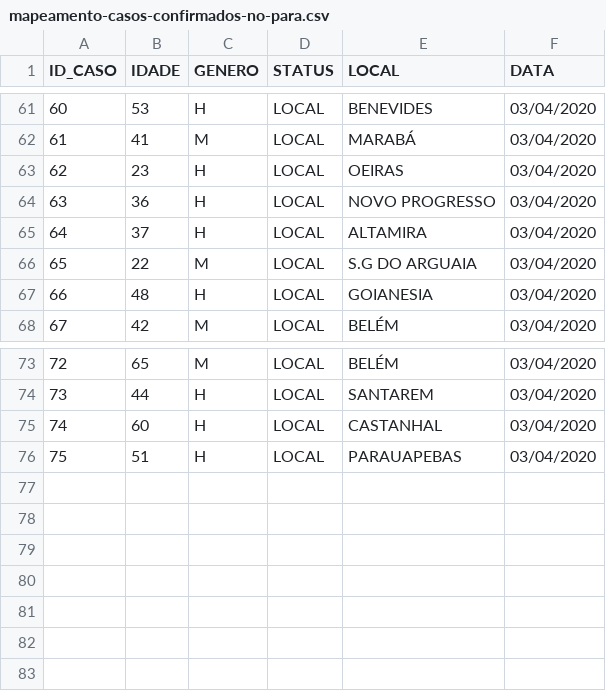
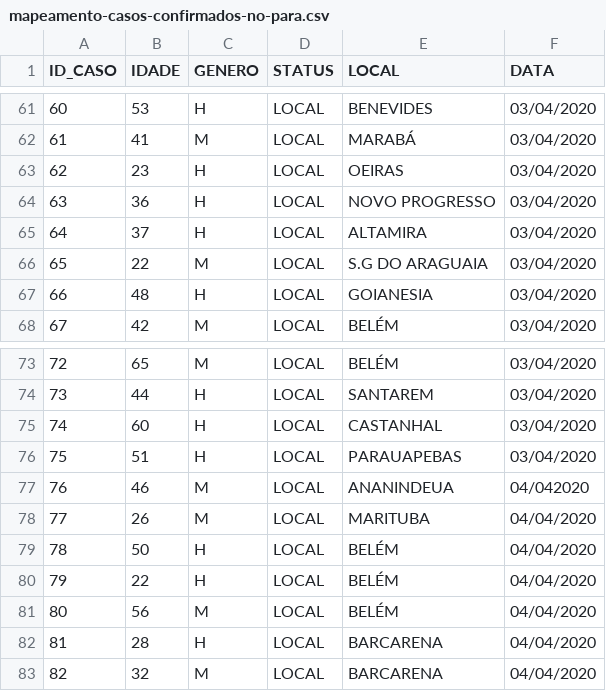
Before and after one commit to elvisthermo/Covid19-PA, a CSV file: datasets/mapeamento-casos-confirmados-no-para.csv, drawn as a sheet; only a part is shown, gaps mark what is left out.

```diff
--- a/datasets/mapeamento-casos-confirmados-no-para.csv
+++ b/datasets/mapeamento-casos-confirmados-no-para.csv
@@ -65,3 +65,3 @@
 64,37,H,LOCAL,ALTAMIRA,03/04/2020
-65,22,M,LOCAL,S.G DO ARGUAIA,03/04/2020
+65,22,M,LOCAL,S.G DO ARAGUAIA,03/04/2020
 66,48,H,LOCAL,GOIANESIA,03/04/2020
@@ -76 +76,8 @@
 75,51,H,LOCAL,PARAUAPEBAS,03/04/2020
+76,46,M,LOCAL,ANANINDEUA,04/042020
+77,26,M,LOCAL,MARITUBA,04/04/2020
+78,50,H,LOCAL,BELÉM,04/04/2020
+79,22,H,LOCAL,BELÉM,04/04/2020
+80,56,M,LOCAL,BELÉM,04/04/2020
+81,28,H,LOCAL,BARCARENA,04/04/2020
+82,32,M,LOCAL,BARCARENA,04/04/2020
```
Also changed, not shown: 3 other files.
